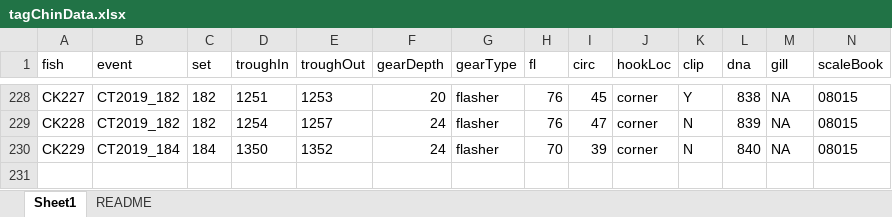
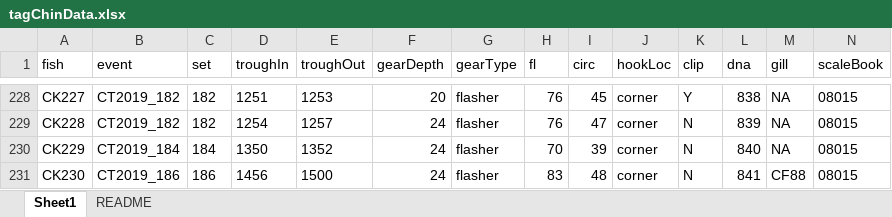
Before and after one commit to CamFreshwater/chinDist, an Excel workbook: data/taggingData/tagChinData.xlsx, sheet Sheet1, drawn as a sheet; only a part is shown, gaps mark what is left out; values as stored, in another font and other column widths than the file's, no borders; 1 other sheet too large or unreadable and not compared; rows hold the shown columns only; the diff names each change by its address in the sheet, - before the commit and + after, or states it on an @@ line.

Commit message:
finish trip 4 data

```diff
--- a/data/taggingData/tagChinData.xlsx (sheet Sheet1)
+++ b/data/taggingData/tagChinData.xlsx (sheet Sheet1)
+row 231: CK230 | CT2019_186 | 186 | 1456 | 1500 | 24 | flasher | 83 | 48 | corner | N | 841 | CF88 | 08015
```
